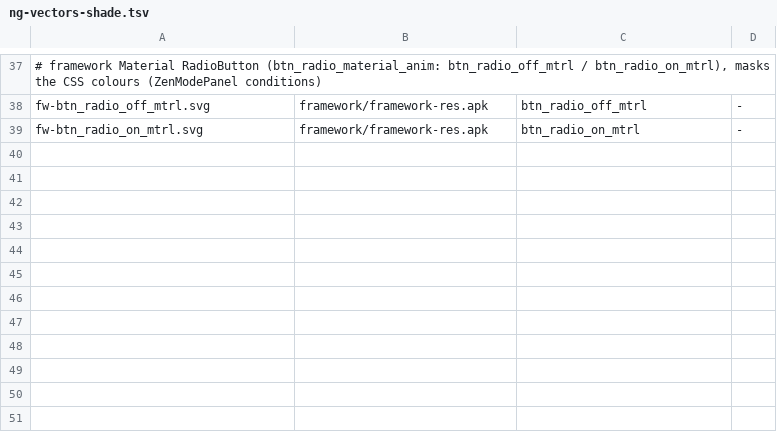
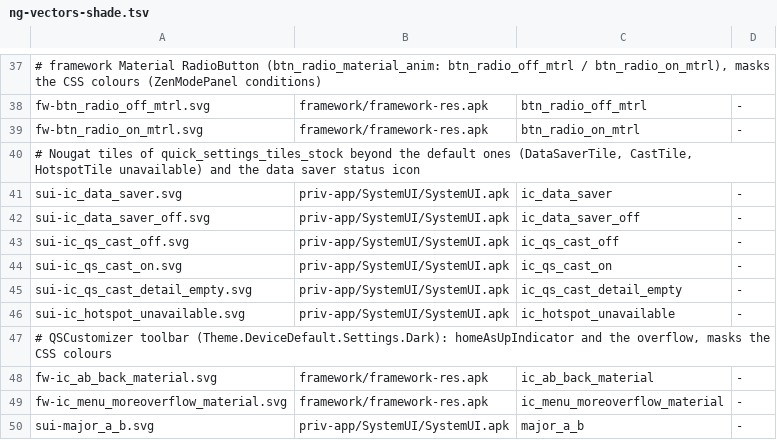
Before and after one commit to szabolevi98/android-time-machine, a TSV file: docs/data/ng-vectors-shade.tsv, drawn as a sheet; only a part is shown, gaps mark what is left out; the diff names each change by its address in the sheet, - before the commit and + after, or states it on an @@ line.

```diff
--- a/docs/data/ng-vectors-shade.tsv
+++ b/docs/data/ng-vectors-shade.tsv
+row 40: # Nougat tiles of quick_settings_tiles_stock beyond the default ones (DataSaverTile, CastTile, HotspotTile unavailable) and the data saver status icon
+row 41: sui-ic_data_saver.svg | priv-app/SystemUI/SystemUI.apk | ic_data_saver | -
+row 42: sui-ic_data_saver_off.svg | priv-app/SystemUI/SystemUI.apk | ic_data_saver_off | -
+row 43: sui-ic_qs_cast_off.svg | priv-app/SystemUI/SystemUI.apk | ic_qs_cast_off | -
+row 44: sui-ic_qs_cast_on.svg | priv-app/SystemUI/SystemUI.apk | ic_qs_cast_on | -
+row 45: sui-ic_qs_cast_detail_empty.svg | priv-app/SystemUI/SystemUI.apk | ic_qs_cast_detail_empty | -
+row 46: sui-ic_hotspot_unavailable.svg | priv-app/SystemUI/SystemUI.apk | ic_hotspot_unavailable | -
+row 47: # QSCustomizer toolbar (Theme.DeviceDefault.Settings.Dark): homeAsUpIndicator and the overflow, masks the CSS colours
+row 48: fw-ic_ab_back_material.svg | framework/framework-res.apk | ic_ab_back_material | -
+row 49: fw-ic_menu_moreoverflow_material.svg | framework/framework-res.apk | ic_menu_moreoverflow_material | -
+row 50: sui-major_a_b.svg | priv-app/SystemUI/SystemUI.apk | major_a_b | -
```
Also changed, not shown: docs/data/ng-vectors.tsv, docs/reports/assets/7.1.2.tsv, 26 other files.
